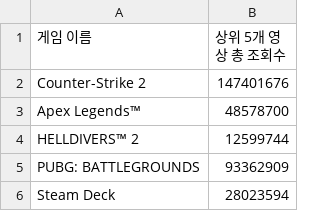
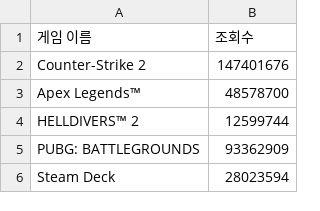
Before and after one commit to SeSAC-UE-AI/AIProject, a CSV file: Project/KSH/youtube_games.csv, drawn as a sheet; only a part is shown.

```diff
--- a/Project/KSH/youtube_games.csv
+++ b/Project/KSH/youtube_games.csv
@@ -1,2 +1,2 @@
-게임 이름,상위 5개 영상 총 조회수
+게임 이름,조회수
 Counter-Strike 2,147401676
```
Also changed, not shown: 1 other file.
